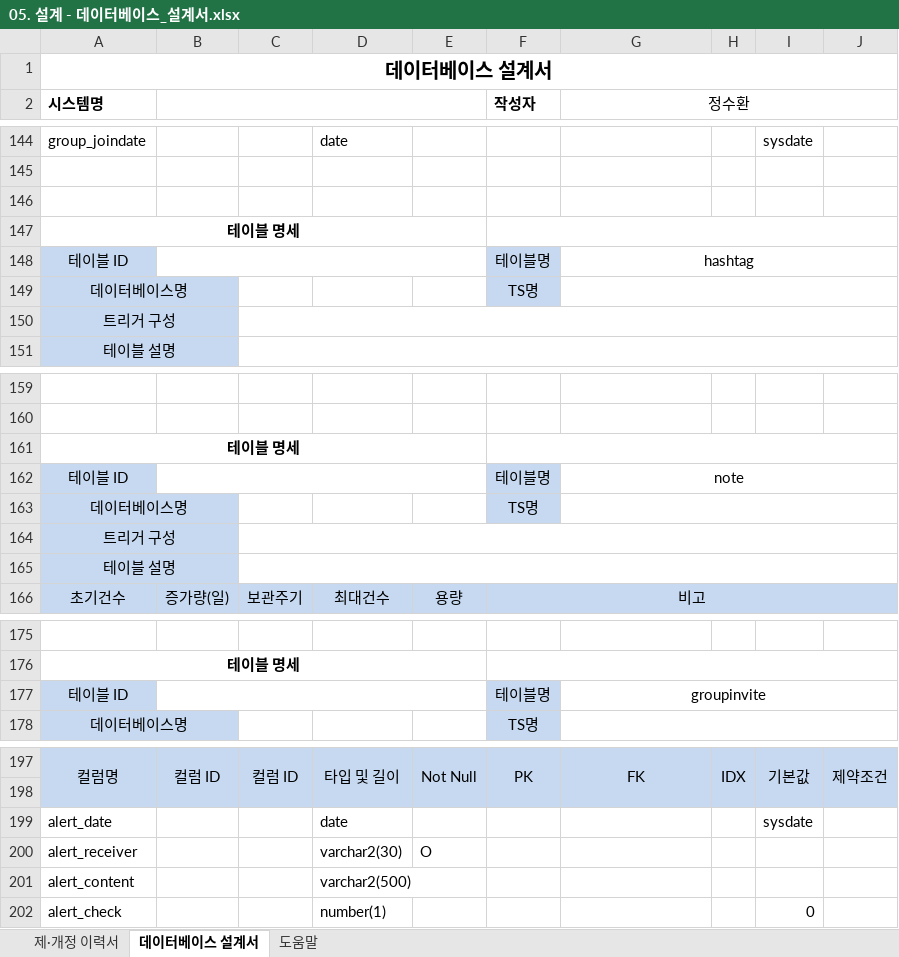
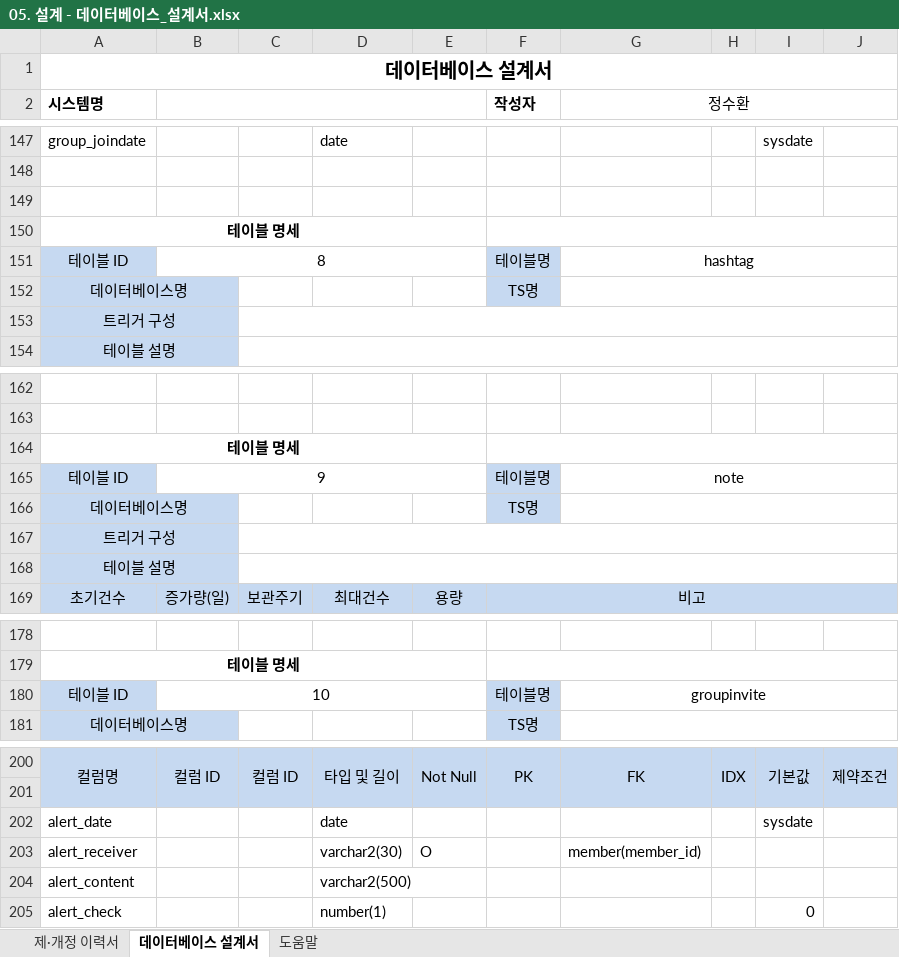
Before and after one commit to odong1989/SWDO_PJ, an Excel workbook: 05. 설계 - 데이터베이스_설계서.xlsx, sheet 데이터베이스 설계서, drawn as a sheet; only a part is shown, gaps mark what is left out; values as stored, in another font and other column widths than the file's, no borders; addresses are those after the commit; the diff covers the shown part only; the diff names each change by its address in the sheet, - before the commit and + after, or states it on an @@ line.

```diff
--- a/05. 설계 - 데이터베이스_설계서.xlsx (sheet 데이터베이스 설계서)
+++ b/05. 설계 - 데이터베이스_설계서.xlsx (sheet 데이터베이스 설계서)
-B151: (empty)
+B151: 8
-B165: (empty)
+B165: 9
-B180: (empty)
+B180: 10
-G203 (정수환): (empty)
+G203 (정수환): member(member_id)
```
Also changed, not shown: 3 added rows and 11 edited cells elsewhere in this sheet.
